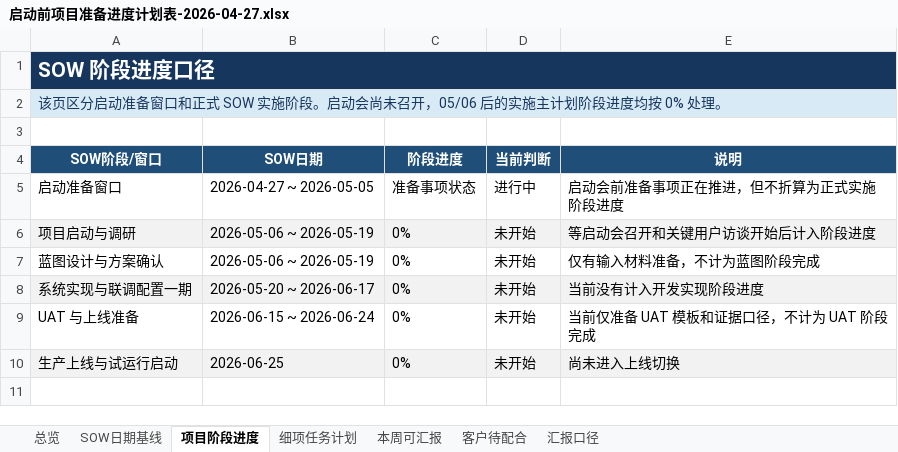
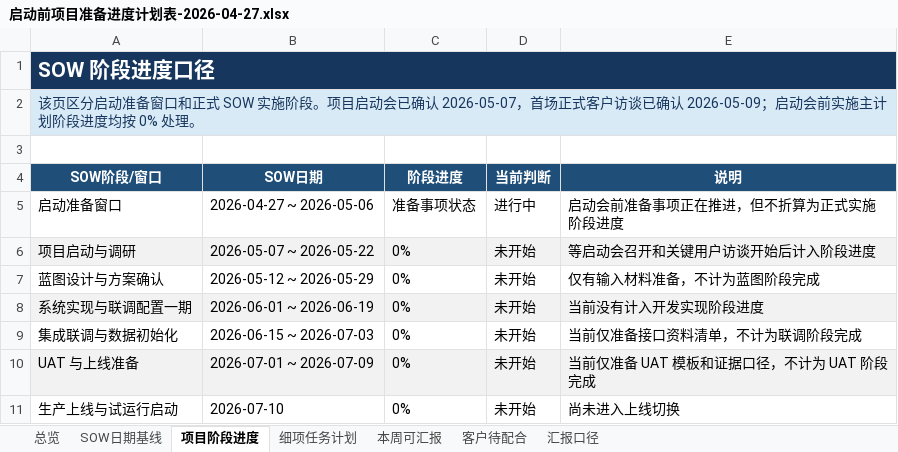
Before and after one commit to ericforai/bidding, an Excel workbook: docs/启动前项目准备进度计划表-2026-04-27.xlsx, sheet 项目阶段进度, drawn as a sheet; values as stored, in another font and other column widths than the file's, no borders; addresses are those after the commit; the diff names each change by its address in the sheet, - before the commit and + after, or states it on an @@ line.

```diff
--- a/docs/启动前项目准备进度计划表-2026-04-27.xlsx (sheet 项目阶段进度)
+++ b/docs/启动前项目准备进度计划表-2026-04-27.xlsx (sheet 项目阶段进度)
-A2 (SOW阶段/窗口): …施阶段。启动会尚未召开，05/06 后的实施主计…
+A2 (SOW阶段/窗口): …施阶段。项目启动会已确认 2026-05-07，首场正式客户访谈已确认 2026-05-09；启动会前实施主计…
-B5 (SOW日期): 2026-04-27 ~ 2026-05-05
+B5 (SOW日期): 2026-04-27 ~ 2026-05-06
-B6 (SOW日期): 2026-05-06 ~ 2026-05-19
+B6 (SOW日期): 2026-05-07 ~ 2026-05-22
-B7 (SOW日期): 2026-05-06 ~ 2026-05-19
+B7 (SOW日期): 2026-05-12 ~ 2026-05-29
-B8 (SOW日期): 2026-05-20 ~ 2026-06-17
+B8 (SOW日期): 2026-06-01 ~ 2026-06-19
+row 9: 集成联调与数据初始化 | 2026-06-15 ~ 2026-07-03 | 0% | 未开始 | 当前仅准备接口资料清单，不计为联调阶段完成
-A10:E10 fill: none
+A10:E10 fill: #F2F2F2
-B10 (SOW日期): 2026-06-15 ~ 2026-06-24
+B10 (SOW日期): 2026-07-01 ~ 2026-07-09
-A11:E11 fill: #F2F2F2
+A11:E11 fill: none
-B11 (SOW日期): 2026-06-25
+B11 (SOW日期): 2026-07-10
```
Also changed, not shown: sheet SOW日期基线, sheet 总览, sheet 汇报口径, sheet 客户待配合, 20 other files.
